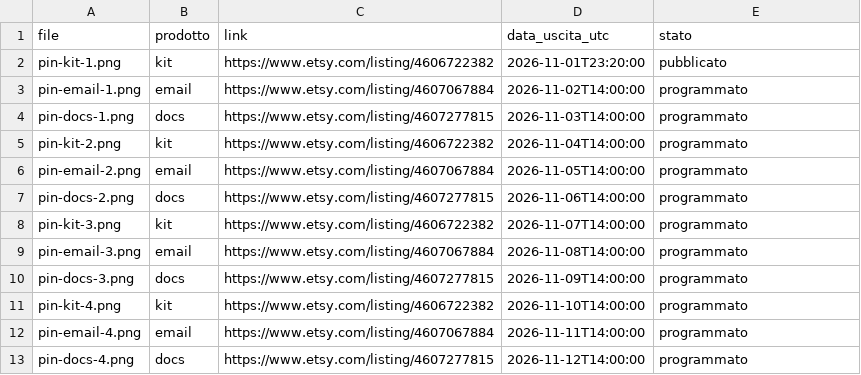
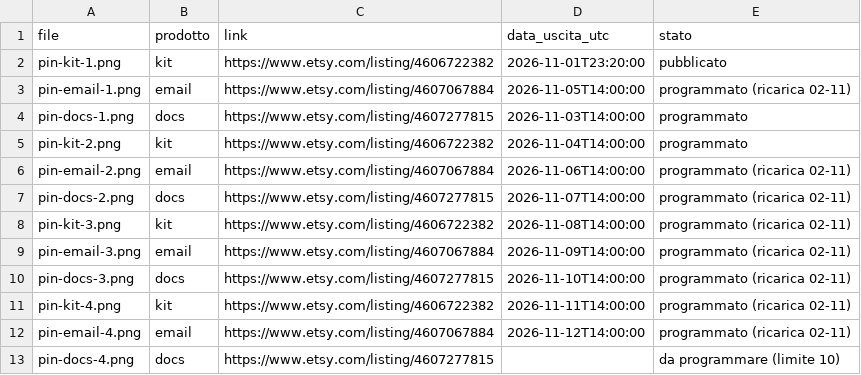
Before and after one commit to fabriziomazzei/pinterest-pins, a CSV file: calendario.csv, drawn as a sheet.

```diff
--- a/calendario.csv
+++ b/calendario.csv
@@ -2,12 +2,12 @@ file,prodotto,link,data_uscita_utc,stato
 pin-kit-1.png,kit,https://www.etsy.com/listing/4606722382,2026-11-01T23:20:00,pubblicato
-pin-email-1.png,email,https://www.etsy.com/listing/4607067884,2026-11-02T14:00:00,programmato
+pin-email-1.png,email,https://www.etsy.com/listing/4607067884,2026-11-05T14:00:00,programmato (ricarica 02-11)
 pin-docs-1.png,docs,https://www.etsy.com/listing/4607277815,2026-11-03T14:00:00,programmato
 pin-kit-2.png,kit,https://www.etsy.com/listing/4606722382,2026-11-04T14:00:00,programmato
-pin-email-2.png,email,https://www.etsy.com/listing/4607067884,2026-11-05T14:00:00,programmato
-pin-docs-2.png,docs,https://www.etsy.com/listing/4607277815,2026-11-06T14:00:00,programmato
-pin-kit-3.png,kit,https://www.etsy.com/listing/4606722382,2026-11-07T14:00:00,programmato
-pin-email-3.png,email,https://www.etsy.com/listing/4607067884,2026-11-08T14:00:00,programmato
-pin-docs-3.png,docs,https://www.etsy.com/listing/4607277815,2026-11-09T14:00:00,programmato
-pin-kit-4.png,kit,https://www.etsy.com/listing/4606722382,2026-11-10T14:00:00,programmato
-pin-email-4.png,email,https://www.etsy.com/listing/4607067884,2026-11-11T14:00:00,programmato
-pin-docs-4.png,docs,https://www.etsy.com/listing/4607277815,2026-11-12T14:00:00,programmato
+pin-email-2.png,email,https://www.etsy.com/listing/4607067884,2026-11-06T14:00:00,programmato (ricarica 02-11)
+pin-docs-2.png,docs,https://www.etsy.com/listing/4607277815,2026-11-07T14:00:00,programmato (ricarica 02-11)
+pin-kit-3.png,kit,https://www.etsy.com/listing/4606722382,2026-11-08T14:00:00,programmato (ricarica 02-11)
+pin-email-3.png,email,https://www.etsy.com/listing/4607067884,2026-11-09T14:00:00,programmato (ricarica 02-11)
+pin-docs-3.png,docs,https://www.etsy.com/listing/4607277815,2026-11-10T14:00:00,programmato (ricarica 02-11)
+pin-kit-4.png,kit,https://www.etsy.com/listing/4606722382,2026-11-11T14:00:00,programmato (ricarica 02-11)
+pin-email-4.png,email,https://www.etsy.com/listing/4607067884,2026-11-12T14:00:00,programmato (ricarica 02-11)
+pin-docs-4.png,docs,https://www.etsy.com/listing/4607277815,,da programmare (limite 10)
```
Also changed, not shown: 1 other file.
